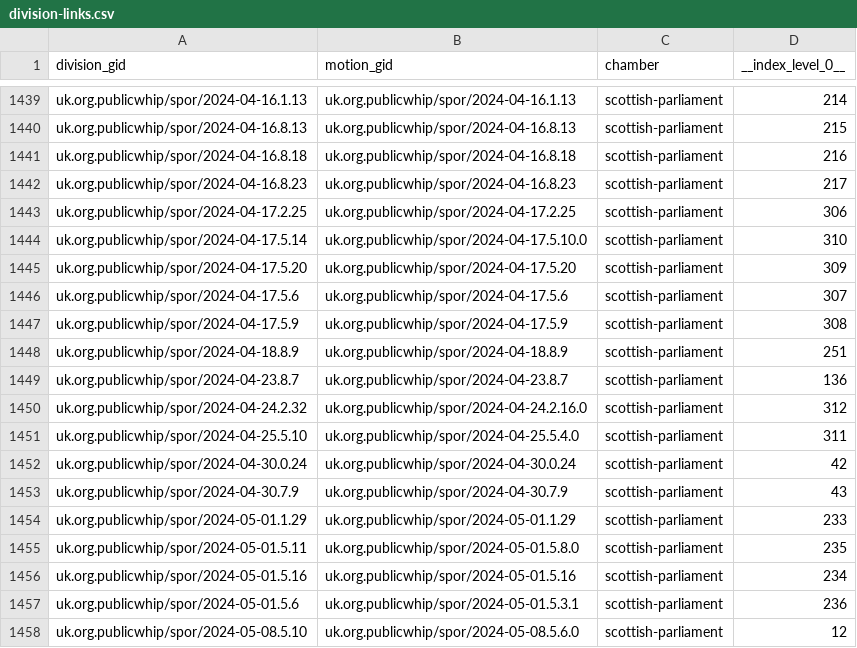
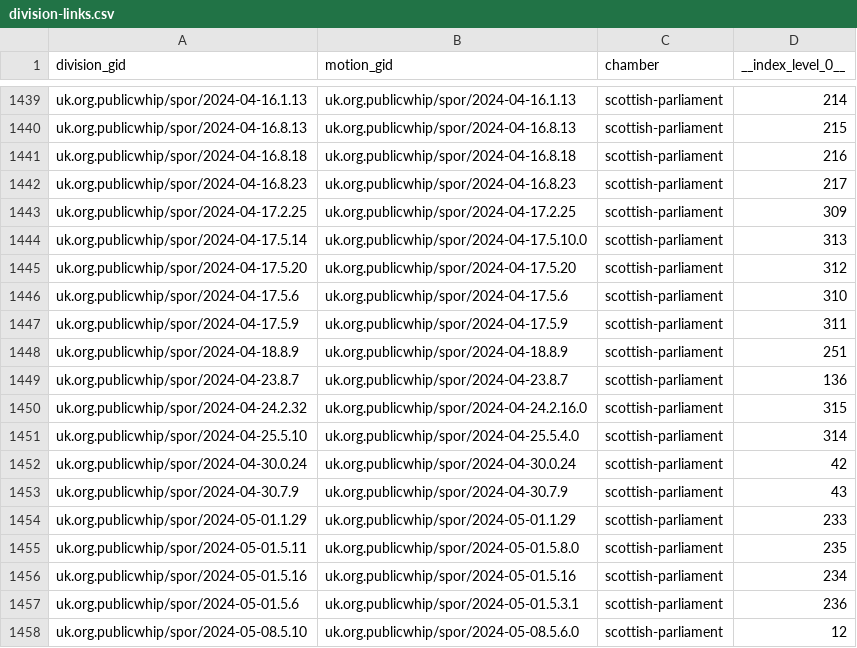
Before and after one commit to mysociety/parl-motion-detector, a CSV file: docs/data/parliamentary_motions/0.1.0/division-links.csv, drawn as a sheet; only a part is shown, gaps mark what is left out; the diff covers the shown part only.

```diff
--- a/docs/data/parliamentary_motions/0.1.0/division-links.csv
+++ b/docs/data/parliamentary_motions/0.1.0/division-links.csv
@@ -1442,11 +1442,11 @@ uk.org.publicwhip/spor/2024-04-16.8.18,uk.org.publicwhip/spor/2024-04-16.8.18,sc
 uk.org.publicwhip/spor/2024-04-16.8.23,uk.org.publicwhip/spor/2024-04-16.8.23,scottish-parliament,217
-uk.org.publicwhip/spor/2024-04-17.2.25,uk.org.publicwhip/spor/2024-04-17.2.25,scottish-parliament,306
-uk.org.publicwhip/spor/2024-04-17.5.14,uk.org.publicwhip/spor/2024-04-17.5.10.0,scottish-parliament,310
-uk.org.publicwhip/spor/2024-04-17.5.20,uk.org.publicwhip/spor/2024-04-17.5.20,scottish-parliament,309
-uk.org.publicwhip/spor/2024-04-17.5.6,uk.org.publicwhip/spor/2024-04-17.5.6,scottish-parliament,307
-uk.org.publicwhip/spor/2024-04-17.5.9,uk.org.publicwhip/spor/2024-04-17.5.9,scottish-parliament,308
+uk.org.publicwhip/spor/2024-04-17.2.25,uk.org.publicwhip/spor/2024-04-17.2.25,scottish-parliament,309
+uk.org.publicwhip/spor/2024-04-17.5.14,uk.org.publicwhip/spor/2024-04-17.5.10.0,scottish-parliament,313
+uk.org.publicwhip/spor/2024-04-17.5.20,uk.org.publicwhip/spor/2024-04-17.5.20,scottish-parliament,312
+uk.org.publicwhip/spor/2024-04-17.5.6,uk.org.publicwhip/spor/2024-04-17.5.6,scottish-parliament,310
+uk.org.publicwhip/spor/2024-04-17.5.9,uk.org.publicwhip/spor/2024-04-17.5.9,scottish-parliament,311
 uk.org.publicwhip/spor/2024-04-18.8.9,uk.org.publicwhip/spor/2024-04-18.8.9,scottish-parliament,251
 uk.org.publicwhip/spor/2024-04-23.8.7,uk.org.publicwhip/spor/2024-04-23.8.7,scottish-parliament,136
-uk.org.publicwhip/spor/2024-04-24.2.32,uk.org.publicwhip/spor/2024-04-24.2.16.0,scottish-parliament,312
-uk.org.publicwhip/spor/2024-04-25.5.10,uk.org.publicwhip/spor/2024-04-25.5.4.0,scottish-parliament,311
+uk.org.publicwhip/spor/2024-04-24.2.32,uk.org.publicwhip/spor/2024-04-24.2.16.0,scottish-parliament,315
+uk.org.publicwhip/spor/2024-04-25.5.10,uk.org.publicwhip/spor/2024-04-25.5.4.0,scottish-parliament,314
 uk.org.publicwhip/spor/2024-04-30.0.24,uk.org.publicwhip/spor/2024-04-30.0.24,scottish-parliament,42
```
Also changed, not shown: 3 added rows and 19 edited cells elsewhere in this file, docs/data/parliamentary_motions/0.1/division-links.csv, docs/data/parliamentary_motions/0/division-links.csv, 41 other files.
